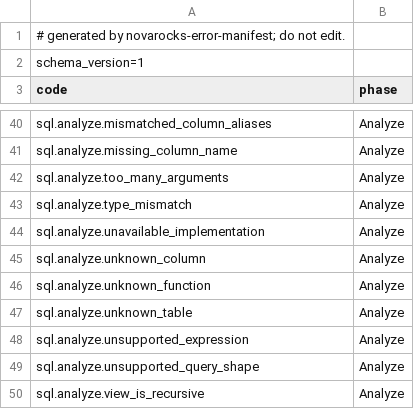
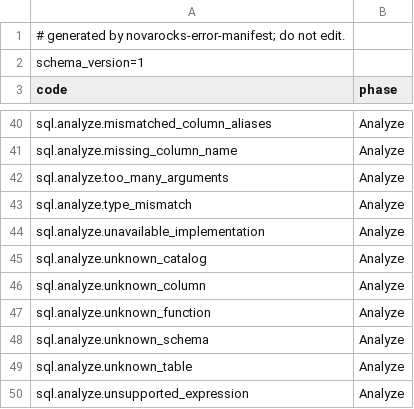
Before and after one commit to NovaRocks/NovaRocks, a TSV file: tools/error-manifest/error-manifest-v1.tsv, drawn as a sheet; only a part is shown, gaps mark what is left out; the shorter side is filled out with more unchanged rows; the diff names each change by its address in the sheet, - before the commit and + after, or states it on an @@ line.

```diff
--- a/tools/error-manifest/error-manifest-v1.tsv
+++ b/tools/error-manifest/error-manifest-v1.tsv
+row 45: sql.analyze.unknown_catalog | Analyze
+row 48: sql.analyze.unknown_schema | Analyze
```
Also changed, not shown: tools/error-manifest/error-ledger-v1.tsv, 3 other files.
